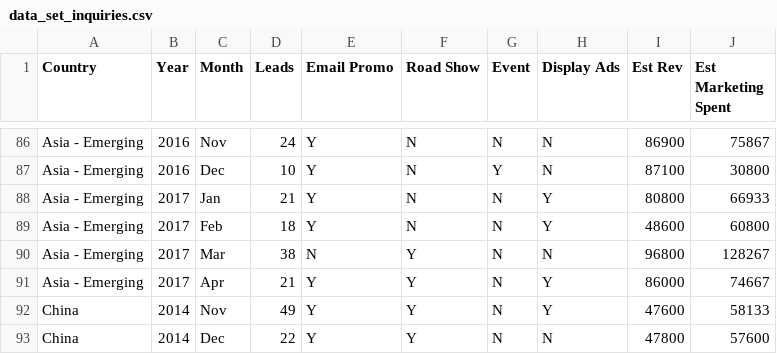
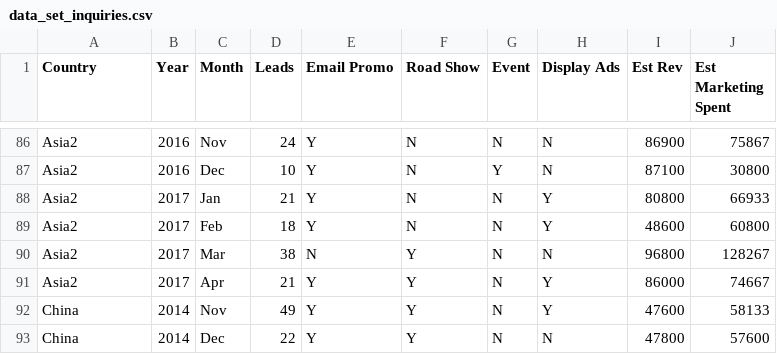
Before and after one commit to gusharani/project_DS, a CSV file: data_set_inquiries.csv, drawn as a sheet; only a part is shown, gaps mark what is left out; the diff covers the shown part only; the diff names each change by its address in the sheet, - before the commit and + after, or states it on an @@ line.

```diff
--- a/data_set_inquiries.csv
+++ b/data_set_inquiries.csv
-A86:A91 (Country): Asia - Emerging
+A86:A91 (Country): Asia2
```
Also changed, not shown: 54 edited cells elsewhere in this file.
